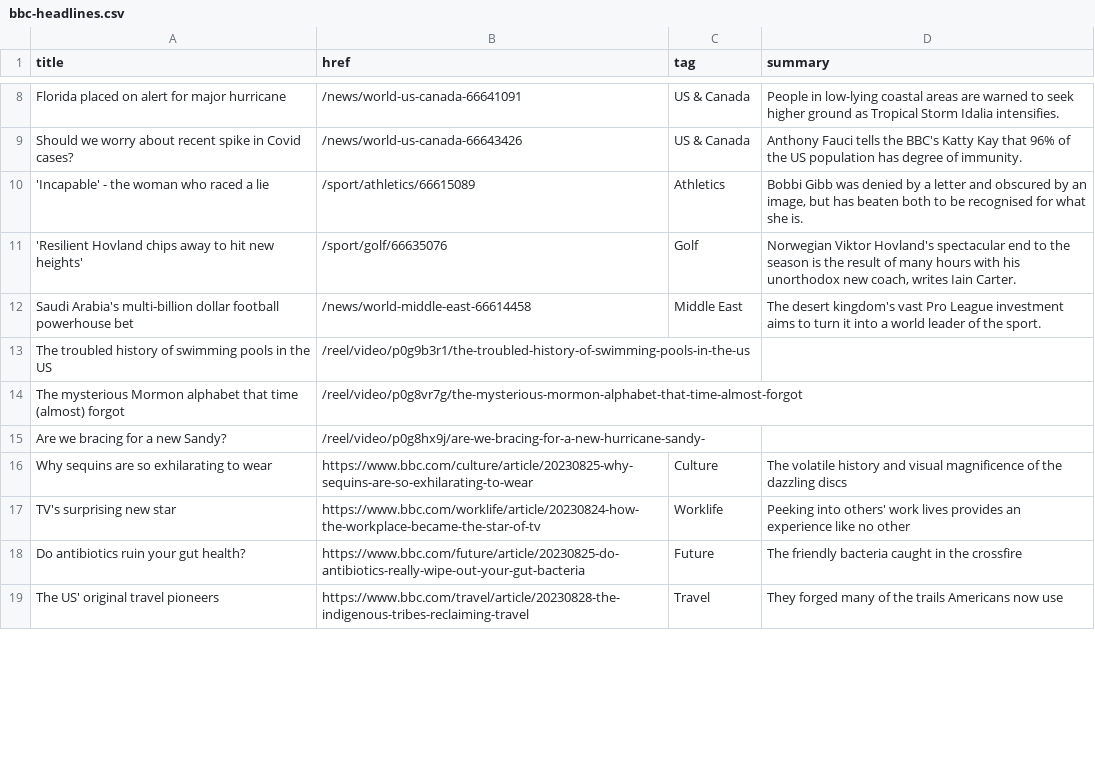
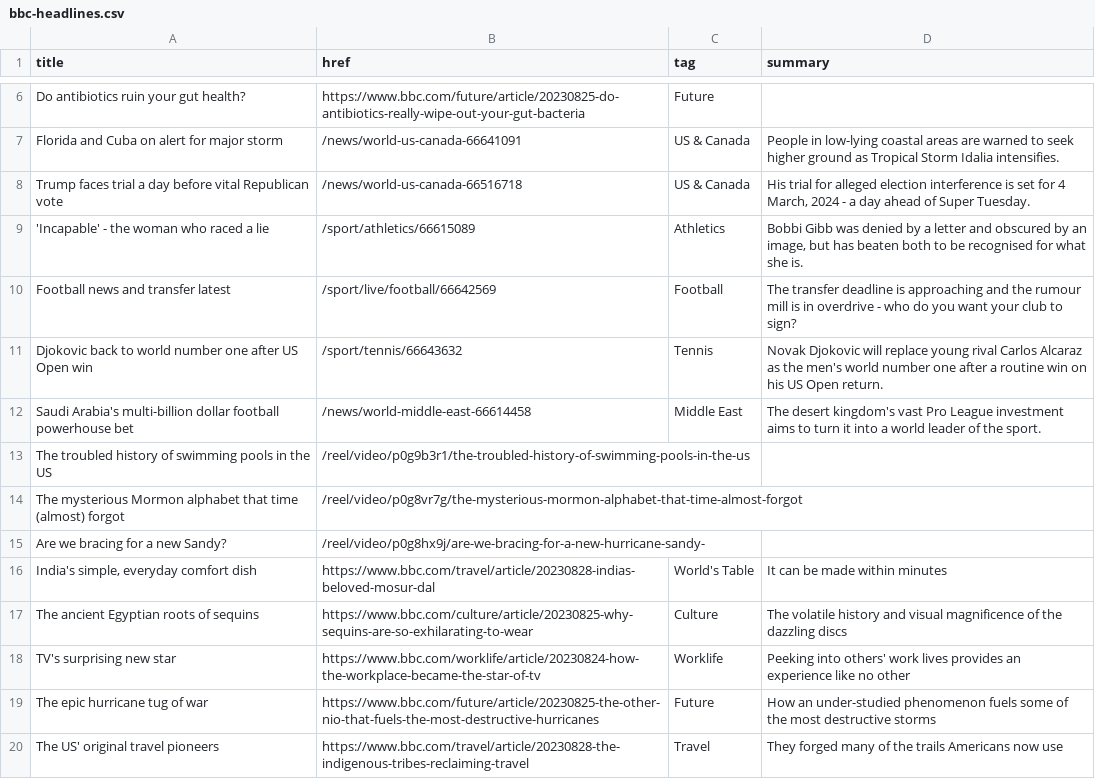
Before and after one commit to jsoma/autoscraper-changes, a CSV file: bbc-headlines.csv, drawn as a sheet; only a part is shown, gaps mark what is left out; removed rows and columns are numbered as before the commit, all else as after; the diff covers the shown part only; the diff names each change by its address in the sheet, - before the commit and + after, or states it on an @@ line.

```diff
--- a/bbc-headlines.csv
+++ b/bbc-headlines.csv
+row 6: Do antibiotics ruin your gut health? | https://www.bbc.com/future/article/20230825-do-antibiotics-really-wipe-out-your-gut-bacteria | Future
-A7 (title): Florida placed on alert for major hurricane
+A7 (title): Florida and Cuba on alert for major storm
-A8 (title): Should we worry about recent spike in Covid cases?
+A8 (title): Trump faces trial a day before vital Republican vote
-B8 (href): /news/world-us-canada-66643426
+B8 (href): /news/world-us-canada-66516718
-D8 (summary): Anthony Fauci tells the BBC's Katty Kay that 96% of the US population has degree of immunity.
+D8 (summary): His trial for alleged election interference is set for 4 March, 2024 - a day ahead of Super Tuesday.
-row 11: 'Resilient Hovland chips away to hit new heights' | /sport/golf/66635076 | Golf | Norwegian Viktor Hovland's spectacular end to the season is the result of many hours with his unorthodox new coach, writes Iain Carter.
+row 10: Football news and transfer latest | /sport/live/football/66642569 | Football | The transfer deadline is approaching and the rumour mill is in overdrive - who do you want your club to sign?
+row 11: Djokovic back to world number one after US Open win | /sport/tennis/66643632 | Tennis | Novak Djokovic will replace young rival Carlos Alcaraz as the men's world number one after a routine win on his US Open return.
+row 16: India's simple, everyday comfort dish | https://www.bbc.com/travel/article/20230828-indias-beloved-mosur-dal | World's Table | It can be made within minutes
-A17 (title): Why sequins are so exhilarating to wear
+A17 (title): The ancient Egyptian roots of sequins
-row 18: Do antibiotics ruin your gut health? | https://www.bbc.com/future/article/20230825-do-antibiotics-really-wipe-out-your-gut-bacteria | Future | The friendly bacteria caught in the crossfire
+row 19: The epic hurricane tug of war | https://www.bbc.com/future/article/20230825-the-other-nio-that-fuels-the-most-destructive-hurricanes | Future | How an under-studied phenomenon fuels some of the most destructive storms
```
Also changed, not shown: 6 added rows, 9 removed rows, 1 moved row and 3 edited cells elsewhere in this file.
